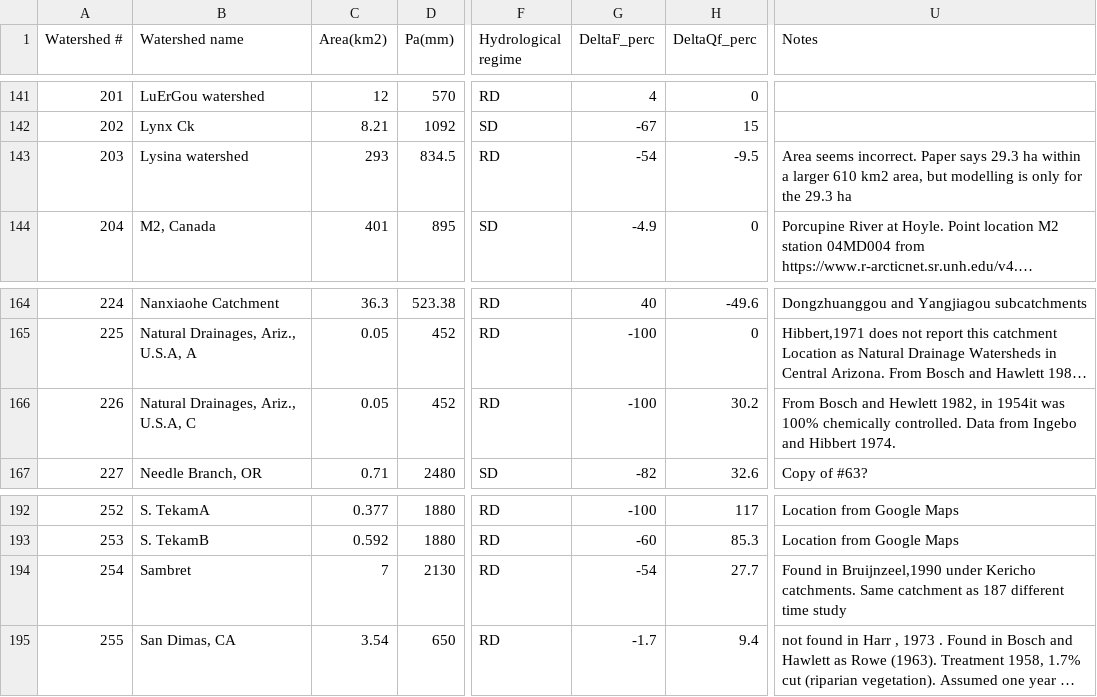
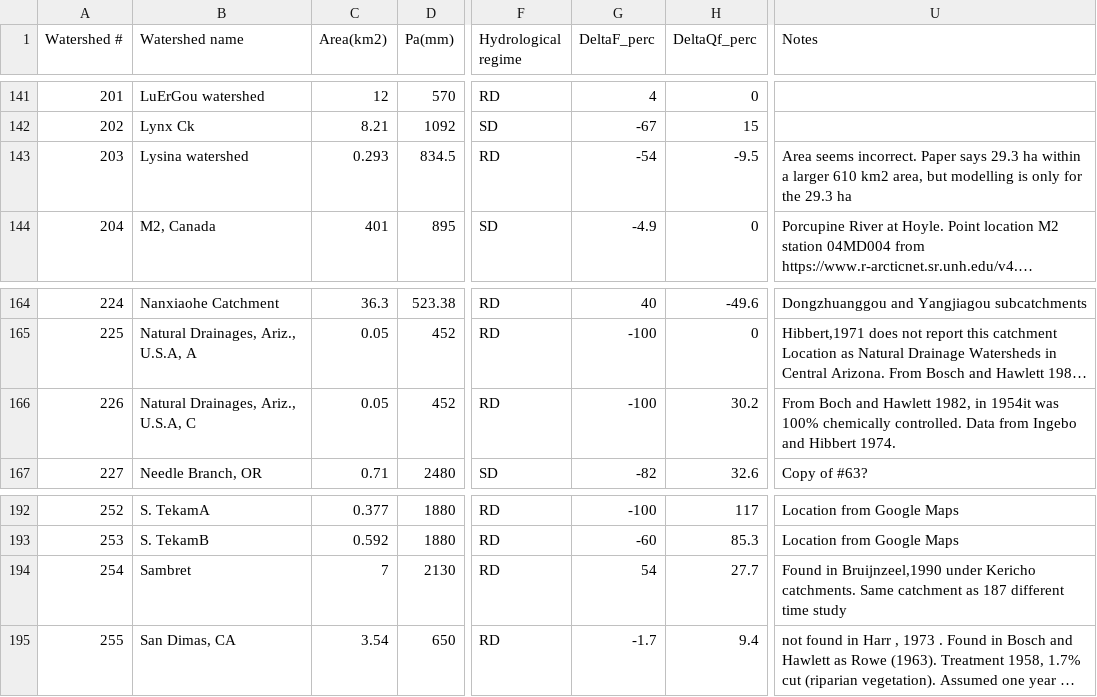
Before and after one commit to WillemVervoort/Forest_and_water, a CSV file: data/SmallCatchments_T2.csv, drawn as a sheet; only a part is shown, gaps mark what is left out; long unchanged cells end in …; the diff covers the shown part only; the diff names each change by its address in the sheet, - before the commit and + after, or states it on an @@ line.

```diff
--- a/data/SmallCatchments_T2.csv
+++ b/data/SmallCatchments_T2.csv
-C143 (Area(km2)): 293
+C143 (Area(km2)): 0.293
-U166 (Notes): From Bosch and Hewlett 1982, in…
+U166 (Notes): From Boch and Hawlett 1982, in…
-G194 (DeltaF_perc): -54
+G194 (DeltaF_perc): 54
```
Also changed, not shown: 8 edited cells elsewhere in this file, data/LargeCatchments_T1.csv, data/NewCatchments_T3.csv, 8 other files.
